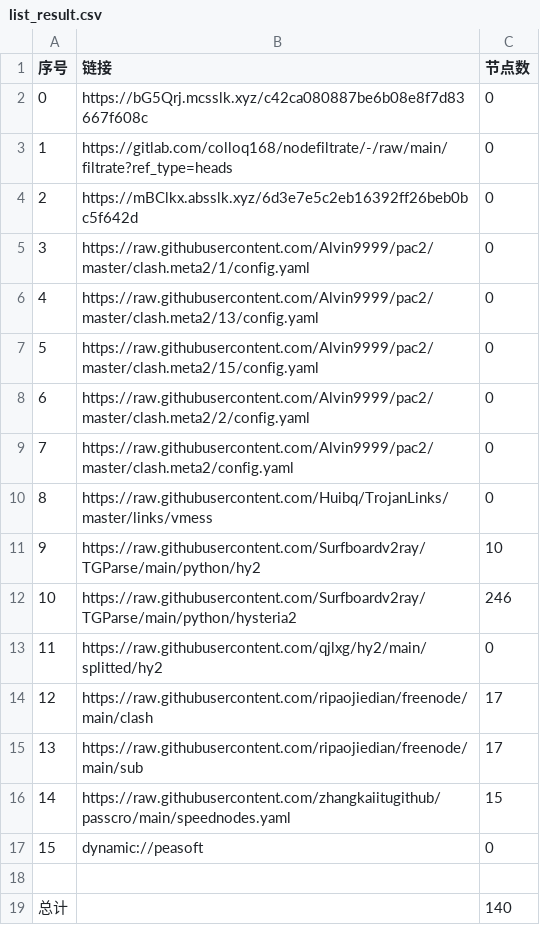
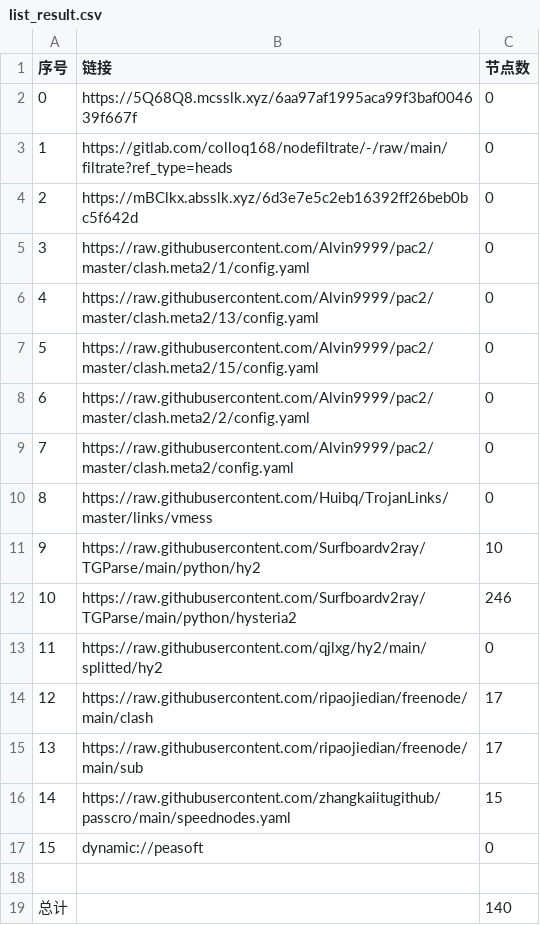
Before and after one commit to rf916711-del/AutoMergePublicNodes, a CSV file: list_result.csv, drawn as a sheet.

```diff
--- a/list_result.csv
+++ b/list_result.csv
@@ -1,3 +1,3 @@
 序号,链接,节点数
-0,https://bG5Qrj.mcsslk.xyz/c42ca080887be6b08e8f7d83667f608c,0
+0,https://5Q68Q8.mcsslk.xyz/6aa97af1995aca99f3baf004639f667f,0
 1,https://gitlab.com/colloq168/nodefiltrate/-/raw/main/filtrate?ref_type=heads,0
```
Also changed, not shown: 3 other files.
